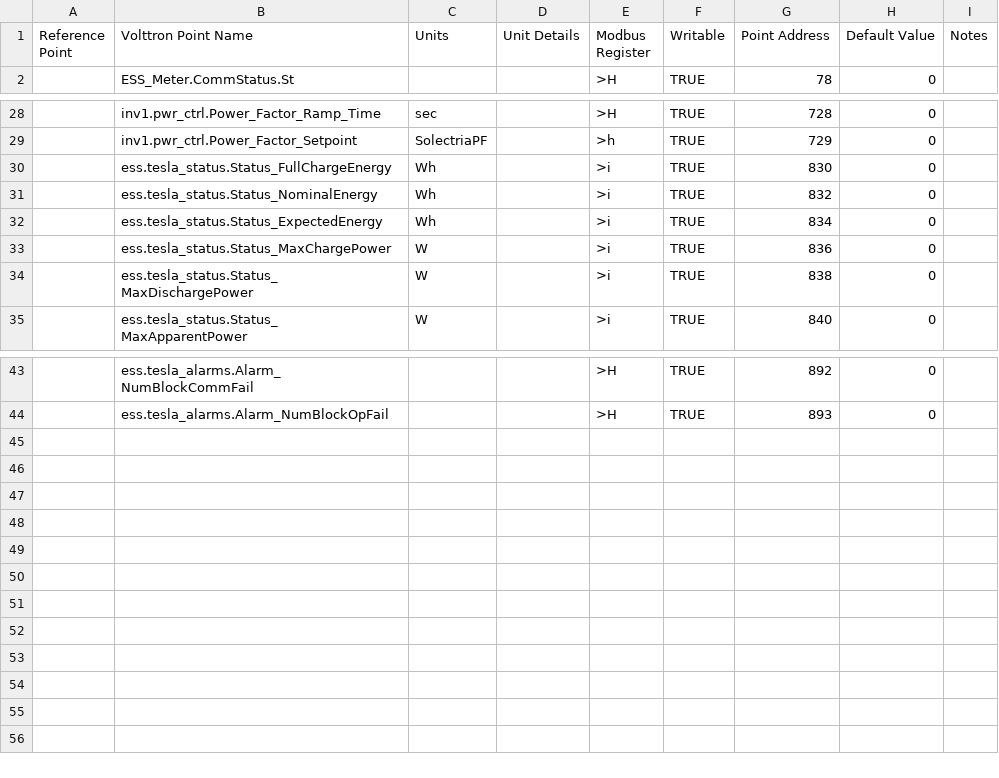
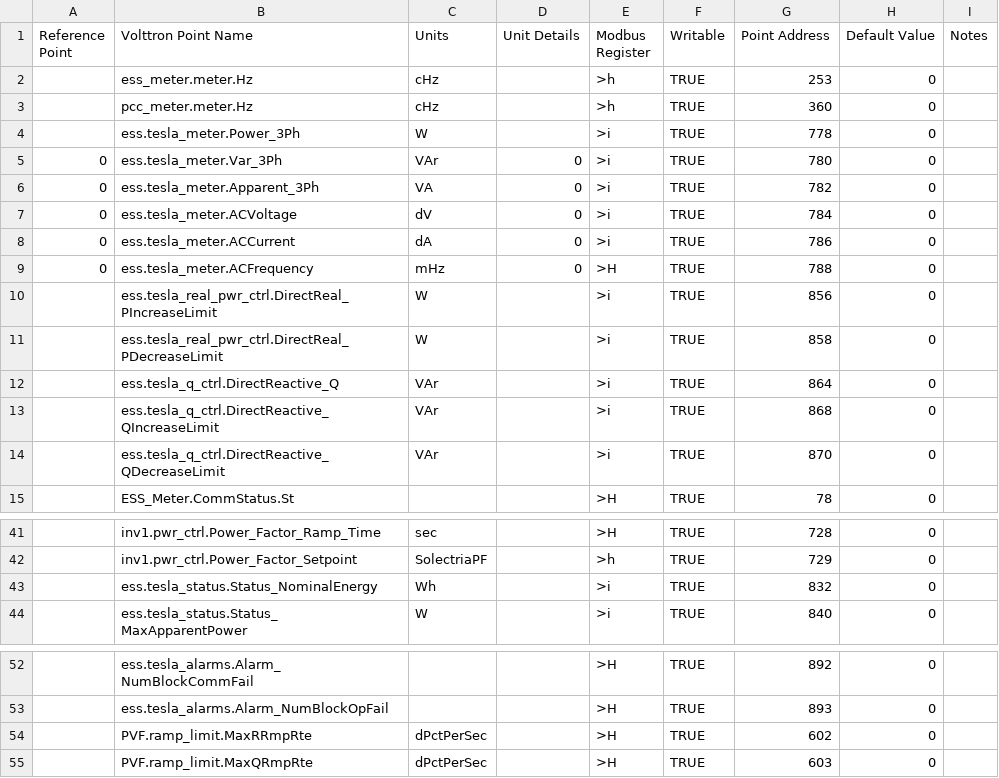
Before and after one commit to FraunhoferCMI/GlobalSchedulerCore, a CSV file: cfg/Modbus/ShirleyTestMid.csv, drawn as a sheet; only a part is shown, gaps mark what is left out; removed rows and columns are numbered as before the commit, all else as after; the diff names each change by its address in the sheet, - before the commit and + after, or states it on an @@ line.

```diff
--- a/cfg/Modbus/ShirleyTestMid.csv
+++ b/cfg/Modbus/ShirleyTestMid.csv
+row 2:  | ess_meter.meter.Hz | cHz |  | >h | TRUE | 253 | 0
+row 3:  | pcc_meter.meter.Hz | cHz |  | >h | TRUE | 360 | 0
+row 4:  | ess.tesla_meter.Power_3Ph | W |  | >i | TRUE | 778 | 0
+row 5: 0 | ess.tesla_meter.Var_3Ph | VAr | 0 | >i | TRUE | 780 | 0
+row 6: 0 | ess.tesla_meter.Apparent_3Ph | VA | 0 | >i | TRUE | 782 | 0
+row 7: 0 | ess.tesla_meter.ACVoltage | dV | 0 | >i | TRUE | 784 | 0
+row 8: 0 | ess.tesla_meter.ACCurrent | dA | 0 | >i | TRUE | 786 | 0
+row 9: 0 | ess.tesla_meter.ACFrequency | mHz | 0 | >H | TRUE | 788 | 0
+row 10:  | ess.tesla_real_pwr_ctrl.DirectReal_PIncreaseLimit | W |  | >i | TRUE | 856 | 0
+row 11:  | ess.tesla_real_pwr_ctrl.DirectReal_PDecreaseLimit | W |  | >i | TRUE | 858 | 0
+row 12:  | ess.tesla_q_ctrl.DirectReactive_Q | VAr |  | >i | TRUE | 864 | 0
+row 13:  | ess.tesla_q_ctrl.DirectReactive_QIncreaseLimit | VAr |  | >i | TRUE | 868 | 0
+row 14:  | ess.tesla_q_ctrl.DirectReactive_QDecreaseLimit | VAr |  | >i | TRUE | 870 | 0
-row 30:  | ess.tesla_status.Status_FullChargeEnergy | Wh |  | >i | TRUE | 830 | 0
-row 32:  | ess.tesla_status.Status_ExpectedEnergy | Wh |  | >i | TRUE | 834 | 0
-row 33:  | ess.tesla_status.Status_MaxChargePower | W |  | >i | TRUE | 836 | 0
-row 34:  | ess.tesla_status.Status_MaxDischargePower | W |  | >i | TRUE | 838 | 0
+row 54:  | PVF.ramp_limit.MaxRRmpRte | dPctPerSec |  | >H | TRUE | 602 | 0
+row 55:  | PVF.ramp_limit.MaxQRmpRte | dPctPerSec |  | >H | TRUE | 603 | 0
```
Also changed, not shown: cfg/Modbus/ShirleyTestHigh.csv, cfg/Modbus/ShirleyTestLow.csv.
